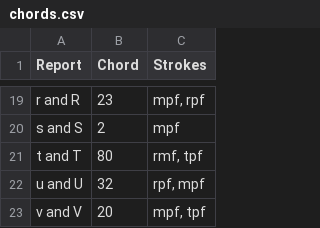
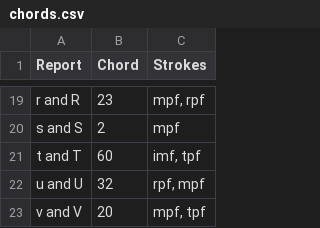
Before and after one commit to InTEGr8or/handex, a CSV file: content/chords.csv, drawn as a sheet; only a part is shown, gaps mark what is left out.

```diff
--- a/content/chords.csv
+++ b/content/chords.csv
@@ -20,3 +20,3 @@ r and R,23,"mpf, rpf"
 s and S,2,mpf
-t and T,80,"rmf, tpf"
+t and T,60,"imf, tpf"
 u and U,32,"rpf, mpf"
```
Also changed, not shown: 2 other files.
